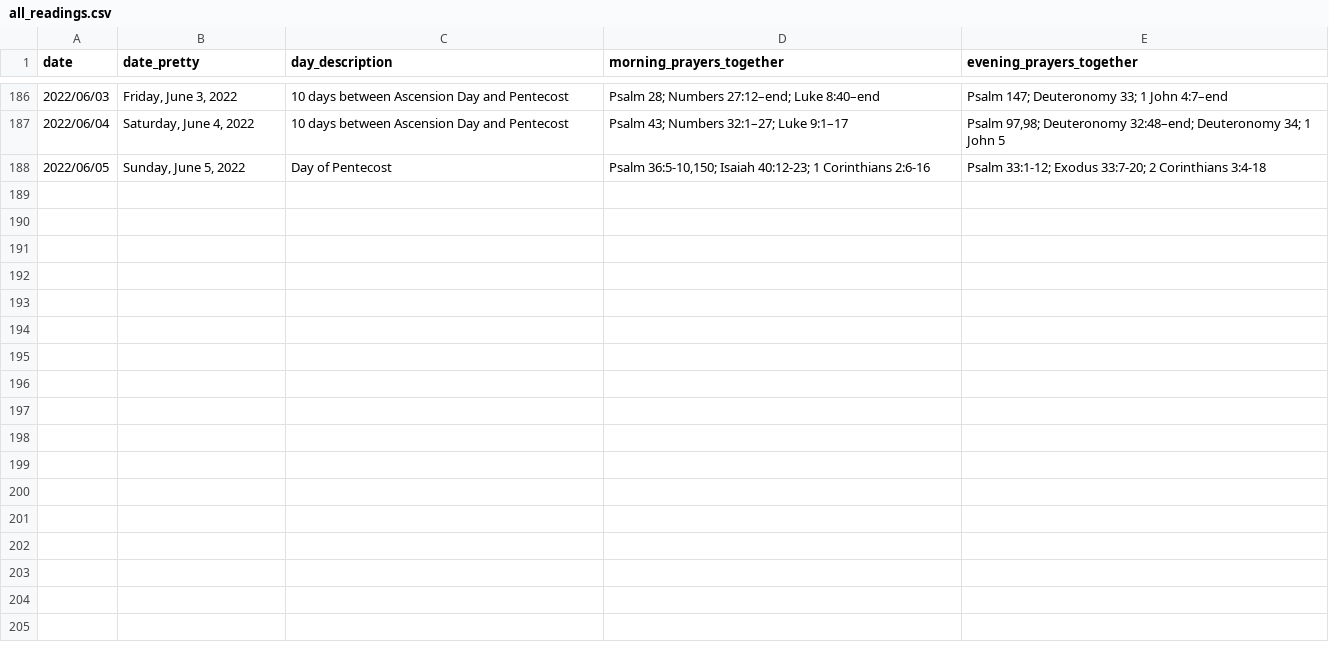
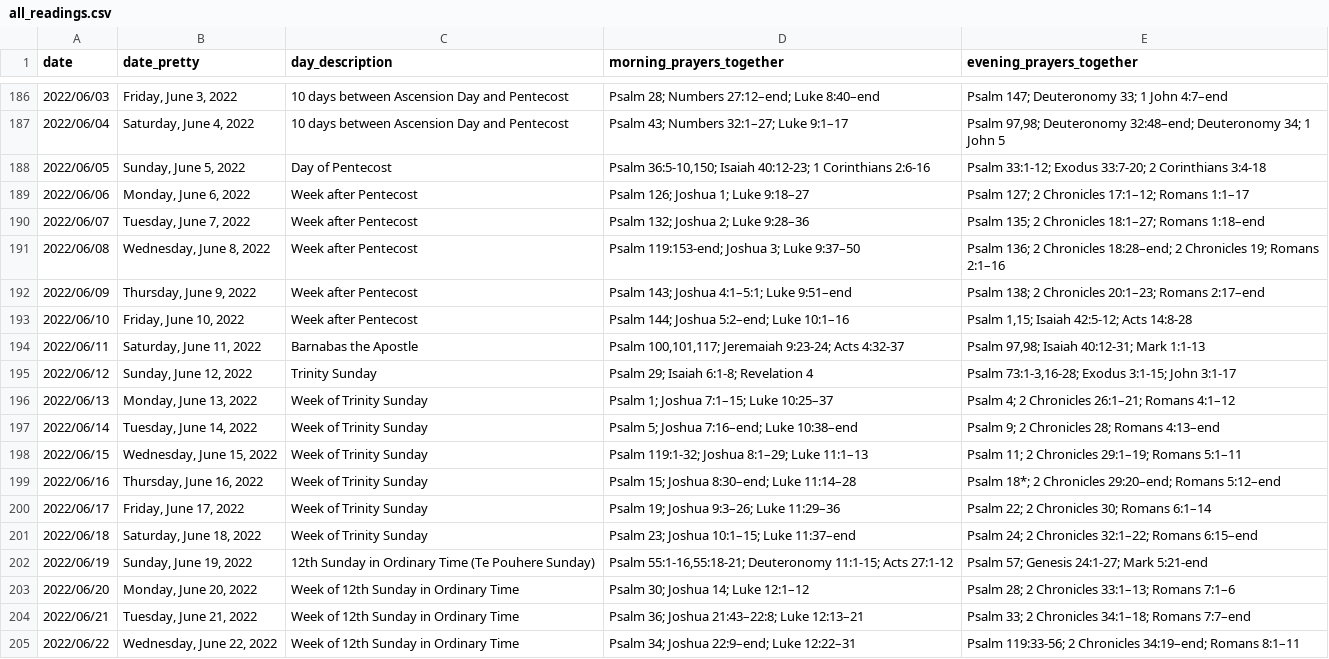
Before and after one commit to isabel-anastasiadis/lectionary, a CSV file: jupyter/input/all_readings.csv, drawn as a sheet; only a part is shown, gaps mark what is left out; the diff names each change by its address in the sheet, - before the commit and + after, or states it on an @@ line.

Commit message:
Completed more data until 22nd June

```diff
--- a/jupyter/input/all_readings.csv
+++ b/jupyter/input/all_readings.csv
+row 189: 2022/06/06 | Monday, June 6, 2022 | Week after Pentecost | Psalm 126; Joshua 1; Luke 9:18–27 | Psalm 127; 2 Chronicles 17:1–12; Romans 1:1–17
+row 190: 2022/06/07 | Tuesday, June 7, 2022 | Week after Pentecost | Psalm 132; Joshua 2; Luke 9:28–36 | Psalm 135; 2 Chronicles 18:1–27; Romans 1:18–end
+row 191: 2022/06/08 | Wednesday, June 8, 2022 | Week after Pentecost | Psalm 119:153-end; Joshua 3; Luke 9:37–50 | Psalm 136; 2 Chronicles 18:28–end; 2 Chronicles 19; Romans 2:1–16
+row 192: 2022/06/09 | Thursday, June 9, 2022 | Week after Pentecost | Psalm 143; Joshua 4:1–5:1; Luke 9:51–end | Psalm 138; 2 Chronicles 20:1–23; Romans 2:17–end
+row 193: 2022/06/10 | Friday, June 10, 2022 | Week after Pentecost | Psalm 144; Joshua 5:2–end; Luke 10:1–16 | Psalm 1,15; Isaiah 42:5-12; Acts 14:8-28
+row 194: 2022/06/11 | Saturday, June 11, 2022 | Barnabas the Apostle | Psalm 100,101,117; Jeremaiah 9:23-24; Acts 4:32-37 | Psalm 97,98; Isaiah 40:12-31; Mark 1:1-13
+row 195: 2022/06/12 | Sunday, June 12, 2022 | Trinity Sunday | Psalm 29; Isaiah 6:1-8; Revelation 4 | Psalm 73:1-3,16-28; Exodus 3:1-15; John 3:1-17
+row 196: 2022/06/13 | Monday, June 13, 2022 | Week of Trinity Sunday | Psalm 1; Joshua 7:1–15; Luke 10:25–37 | Psalm 4; 2 Chronicles 26:1–21; Romans 4:1–12
+row 197: 2022/06/14 | Tuesday, June 14, 2022 | Week of Trinity Sunday | Psalm 5; Joshua 7:16–end; Luke 10:38–end | Psalm 9; 2 Chronicles 28; Romans 4:13–end
+row 198: 2022/06/15 | Wednesday, June 15, 2022 | Week of Trinity Sunday | Psalm 119:1-32; Joshua 8:1–29; Luke 11:1–13 | Psalm 11; 2 Chronicles 29:1–19; Romans 5:1–11
+row 199: 2022/06/16 | Thursday, June 16, 2022 | Week of Trinity Sunday | Psalm 15; Joshua 8:30–end; Luke 11:14–28 | Psalm 18*; 2 Chronicles 29:20–end; Romans 5:12–end
+row 200: 2022/06/17 | Friday, June 17, 2022 | Week of Trinity Sunday | Psalm 19; Joshua 9:3–26; Luke 11:29–36 | Psalm 22; 2 Chronicles 30; Romans 6:1–14
+row 201: 2022/06/18 | Saturday, June 18, 2022 | Week of Trinity Sunday | Psalm 23; Joshua 10:1–15; Luke 11:37–end | Psalm 24; 2 Chronicles 32:1–22; Romans 6:15–end
+row 202: 2022/06/19 | Sunday, June 19, 2022 | 12th Sunday in Ordinary Time (Te Pouhere Sunday) | Psalm 55:1-16,55:18-21; Deuteronomy 11:1-15; Acts 27:1-12 | Psalm 57; Genesis 24:1-27; Mark 5:21-end
+row 203: 2022/06/20 | Monday, June 20, 2022 | Week of 12th Sunday in Ordinary Time | Psalm 30; Joshua 14; Luke 12:1–12 | Psalm 28; 2 Chronicles 33:1–13; Romans 7:1–6
+row 204: 2022/06/21 | Tuesday, June 21, 2022 | Week of 12th Sunday in Ordinary Time | Psalm 36; Joshua 21:43–22:8; Luke 12:13–21 | Psalm 33; 2 Chronicles 34:1–18; Romans 7:7–end
+row 205: 2022/06/22 | Wednesday, June 22, 2022 | Week of 12th Sunday in Ordinary Time | Psalm 34; Joshua 22:9–end; Luke 12:22–31 | Psalm 119:33-56; 2 Chronicles 34:19–end; Romans 8:1–11
```
Also changed, not shown: 4 other files.
